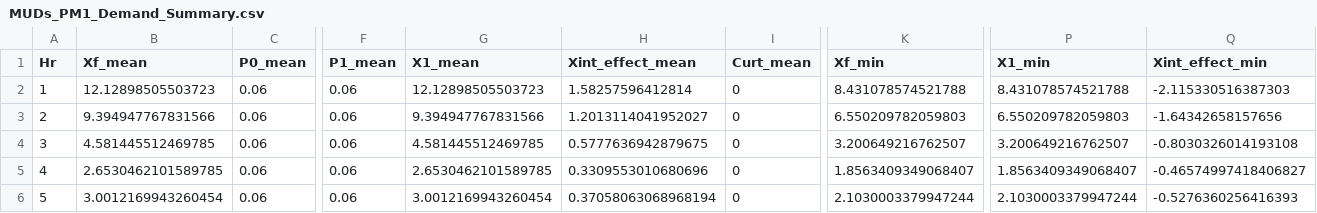
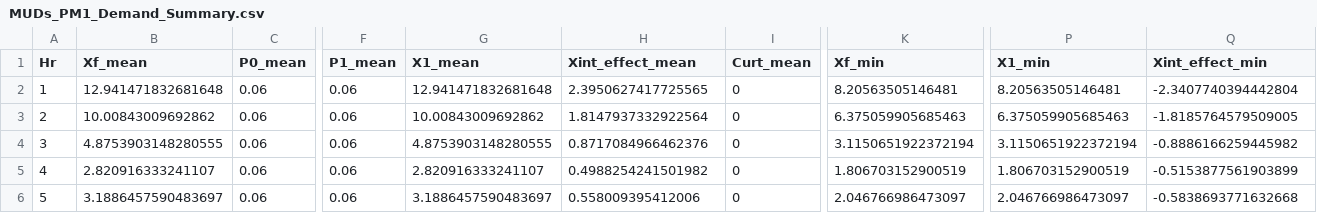
Before and after one commit to mjulian55/SmartCharge, a CSV file: Results/MUDs_PM1_Demand_Summary.csv, drawn as a sheet; only a part is shown, gaps mark what is left out; the diff covers the shown part only; the diff names each change by its address in the sheet, - before the commit and + after, or states it on an @@ line.

```diff
--- a/Results/MUDs_PM1_Demand_Summary.csv
+++ b/Results/MUDs_PM1_Demand_Summary.csv
-B2 (Xf_mean): 12.12898505503723
+B2 (Xf_mean): 12.941471832681648
-G2 (X1_mean): 12.12898505503723
+G2 (X1_mean): 12.941471832681648
-H2 (Xint_effect_mean): 1.58257596412814
+H2 (Xint_effect_mean): 2.3950627417725565
-K2 (Xf_min): 8.431078574521788
+K2 (Xf_min): 8.20563505146481
-P2 (X1_min): 8.431078574521788
+P2 (X1_min): 8.20563505146481
-Q2 (Xint_effect_min): -2.115330516387303
+Q2 (Xint_effect_min): -2.3407740394442804
-B3 (Xf_mean): 9.394947767831566
+B3 (Xf_mean): 10.00843009692862
-G3 (X1_mean): 9.394947767831566
+G3 (X1_mean): 10.00843009692862
-H3 (Xint_effect_mean): 1.2013114041952027
+H3 (Xint_effect_mean): 1.8147937332922564
-K3 (Xf_min): 6.550209782059803
+K3 (Xf_min): 6.375059905685463
-P3 (X1_min): 6.550209782059803
+P3 (X1_min): 6.375059905685463
-Q3 (Xint_effect_min): -1.64342658157656
+Q3 (Xint_effect_min): -1.8185764579509005
-B4 (Xf_mean): 4.581445512469785
+B4 (Xf_mean): 4.8753903148280555
-G4 (X1_mean): 4.581445512469785
+G4 (X1_mean): 4.8753903148280555
-H4 (Xint_effect_mean): 0.5777636942879675
+H4 (Xint_effect_mean): 0.8717084966462376
-K4 (Xf_min): 3.200649216762507
+K4 (Xf_min): 3.1150651922372194
-P4 (X1_min): 3.200649216762507
+P4 (X1_min): 3.1150651922372194
-Q4 (Xint_effect_min): -0.8030326014193108
+Q4 (Xint_effect_min): -0.8886166259445982
-B5 (Xf_mean): 2.6530462101589785
+B5 (Xf_mean): 2.820916333241107
-G5 (X1_mean): 2.6530462101589785
+G5 (X1_mean): 2.820916333241107
-H5 (Xint_effect_mean): 0.3309553010680696
+H5 (Xint_effect_mean): 0.4988254241501982
-K5 (Xf_min): 1.8563409349068407
+K5 (Xf_min): 1.806703152900519
-P5 (X1_min): 1.8563409349068407
+P5 (X1_min): 1.806703152900519
-Q5 (Xint_effect_min): -0.46574997418406827
+Q5 (Xint_effect_min): -0.5153877561903899
-B6 (Xf_mean): 3.0012169943260454
+B6 (Xf_mean): 3.1886457590483697
-G6 (X1_mean): 3.0012169943260454
+G6 (X1_mean): 3.1886457590483697
-H6 (Xint_effect_mean): 0.37058063068968194
+H6 (Xint_effect_mean): 0.558009395412006
-K6 (Xf_min): 2.1030003379947244
+K6 (Xf_min): 2.046766986473097
-P6 (X1_min): 2.1030003379947244
+P6 (X1_min): 2.046766986473097
-Q6 (Xint_effect_min): -0.5276360256416393
+Q6 (Xint_effect_min): -0.5838693771632668
```
Also changed, not shown: 69 edited cells elsewhere in this file, Results/MUDs_PM1_Output_All_Hours.csv, Results/MUDs_PM1_Output_Summary.csv, 16 other files.
